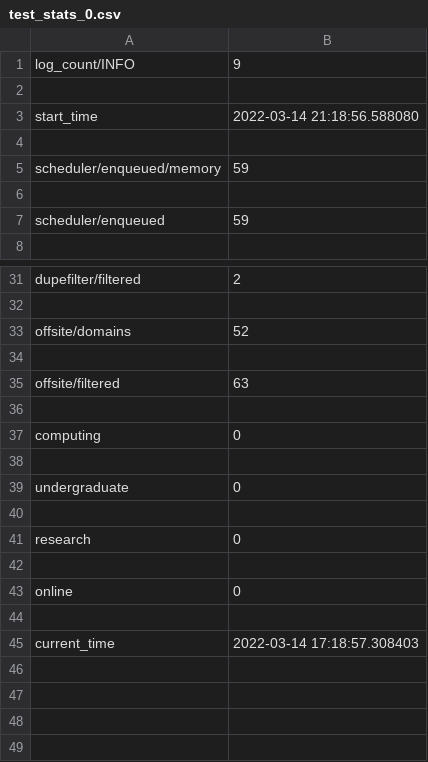
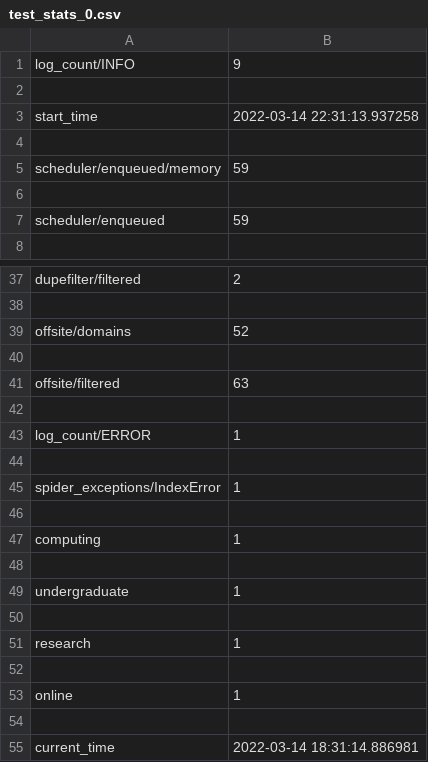
Before and after one commit to connorc99/CS4675_Group_10, a CSV file: postscrape/postscrape/spiders/test_stats_0.csv, drawn as a sheet; only a part is shown, gaps mark what is left out; the diff covers the shown part only.

```diff
--- a/postscrape/postscrape/spiders/test_stats_0.csv
+++ b/postscrape/postscrape/spiders/test_stats_0.csv
@@ -2,3 +2,3 @@ log_count/INFO,9
 
-start_time,2022-03-14 21:18:56.588080
+start_time,2022-03-14 22:31:13.937258
 
@@ -36,10 +42,14 @@ offsite/filtered,63
 
-computing,0
+log_count/ERROR,1
 
-undergraduate,0
+spider_exceptions/IndexError,1
 
-research,0
+computing,1
 
-online,0
+undergraduate,1
 
-current_time,2022-03-14 17:18:57.308403
+research,1
+
+online,1
+
+current_time,2022-03-14 18:31:14.886981
```
Also changed, not shown: 10 added rows, 4 removed rows and 6 edited cells elsewhere in this file, 13 other files.
